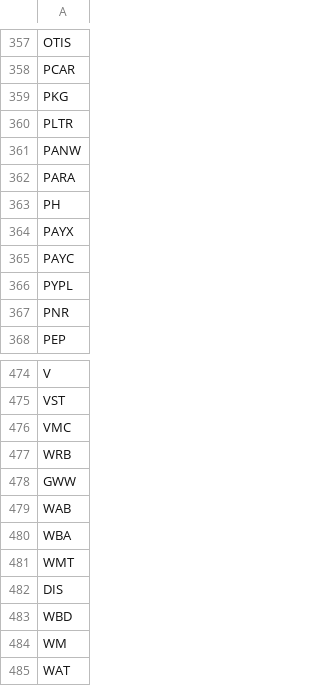
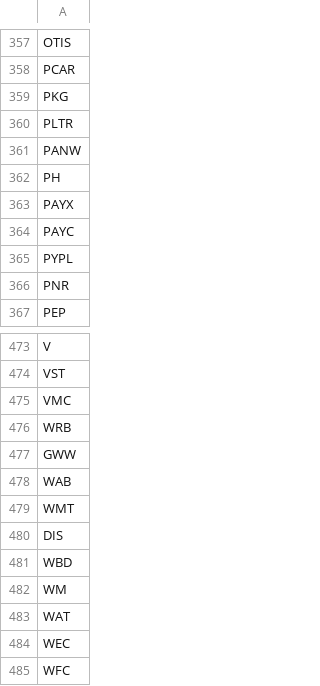
Before and after one commit to fullsack73/portfolio-project, a CSV file: snp.csv, drawn as a sheet; only a part is shown, gaps mark what is left out; the shorter side is filled out with more unchanged rows.

Commit message:
cleaning delisted tickes

```diff
--- a/snp.csv
+++ b/snp.csv
@@ -361,3 +361,2 @@ PLTR
 PANW
-PARA
 PH
@@ -479,3 +478,2 @@ GWW
 WAB
-WBA
 WMT
```
